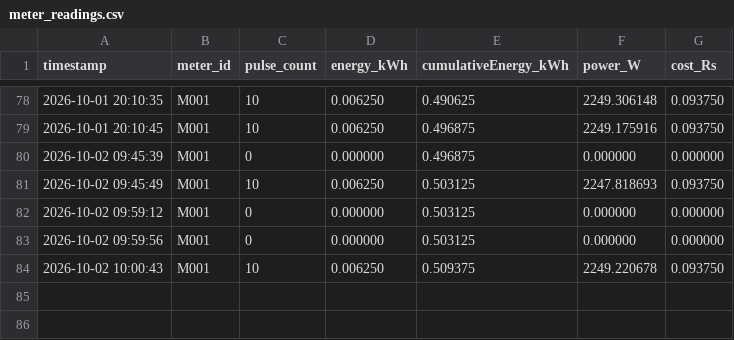
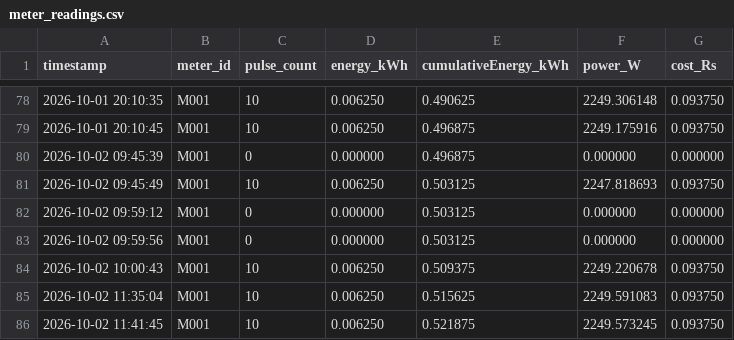
Before and after one commit to Abhishek-Kumar9570/smart-meter-project, a CSV file: data/meter_readings.csv, drawn as a sheet; only a part is shown, gaps mark what is left out.

```diff
--- a/data/meter_readings.csv
+++ b/data/meter_readings.csv
@@ -84 +84,3 @@ timestamp,meter_id,pulse_count,energy_kWh,cumulativeEnergy_kWh,power_W,cost_Rs
 2026-10-02 10:00:43,M001,10,0.006250,0.509375,2249.220678,0.093750
+2026-10-02 11:35:04,M001,10,0.006250,0.515625,2249.591083,0.093750
+2026-10-02 11:41:45,M001,10,0.006250,0.521875,2249.573245,0.093750
```
Also changed, not shown: 3 other files.
